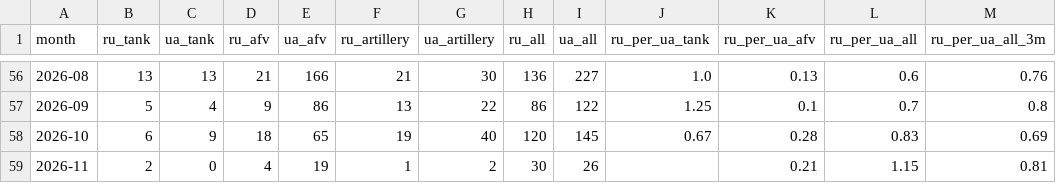
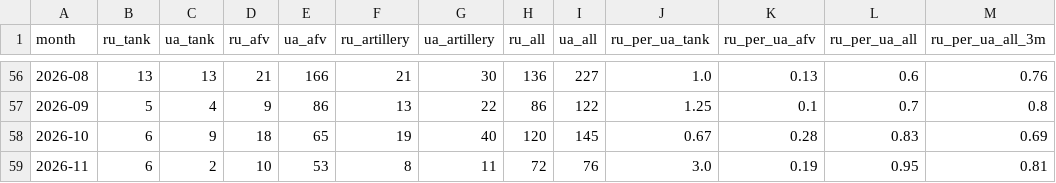
Before and after one commit to WillBillWall/generative-ai-for-beginners, a CSV file: osint-dashboard/data/processed/oryx_ratio_monthly.csv, drawn as a sheet; only a part is shown, gaps mark what is left out.

```diff
--- a/osint-dashboard/data/processed/oryx_ratio_monthly.csv
+++ b/osint-dashboard/data/processed/oryx_ratio_monthly.csv
@@ -58,2 +58,2 @@ month,ru_tank,ua_tank,ru_afv,ua_afv,ru_artillery,ua_artillery,ru_all,ua_all,ru_p
 2026-10,6,9,18,65,19,40,120,145,0.67,0.28,0.83,0.69
-2026-11,2,0,4,19,1,2,30,26,,0.21,1.15,0.81
+2026-11,6,2,10,53,8,11,72,76,3.0,0.19,0.95,0.81
```
Also changed, not shown: osint-dashboard/data/processed/adaptation.csv, osint-dashboard/data/processed/monthly.csv, 17 other files.
